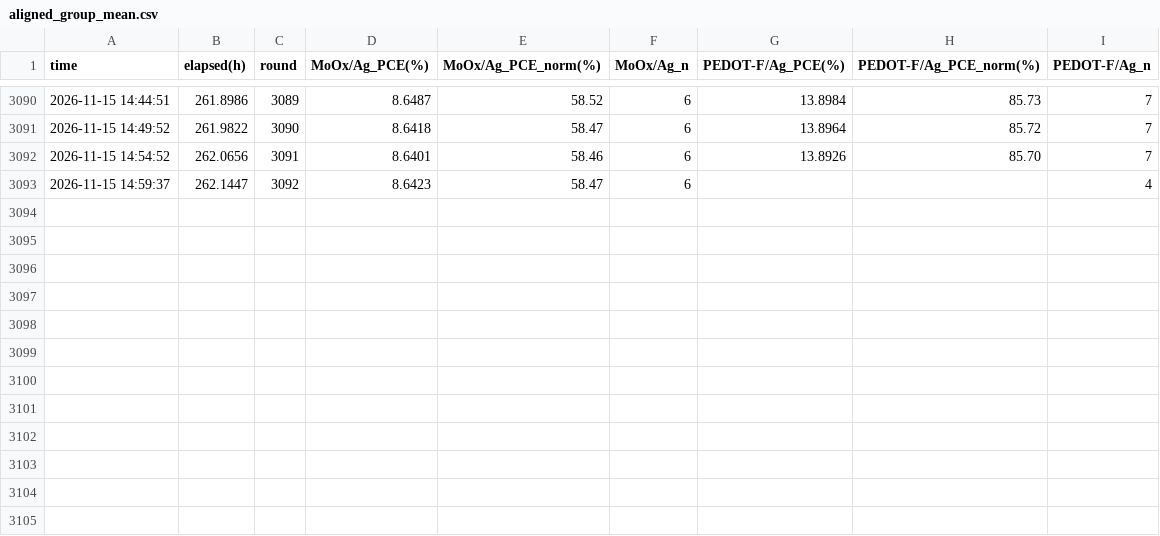
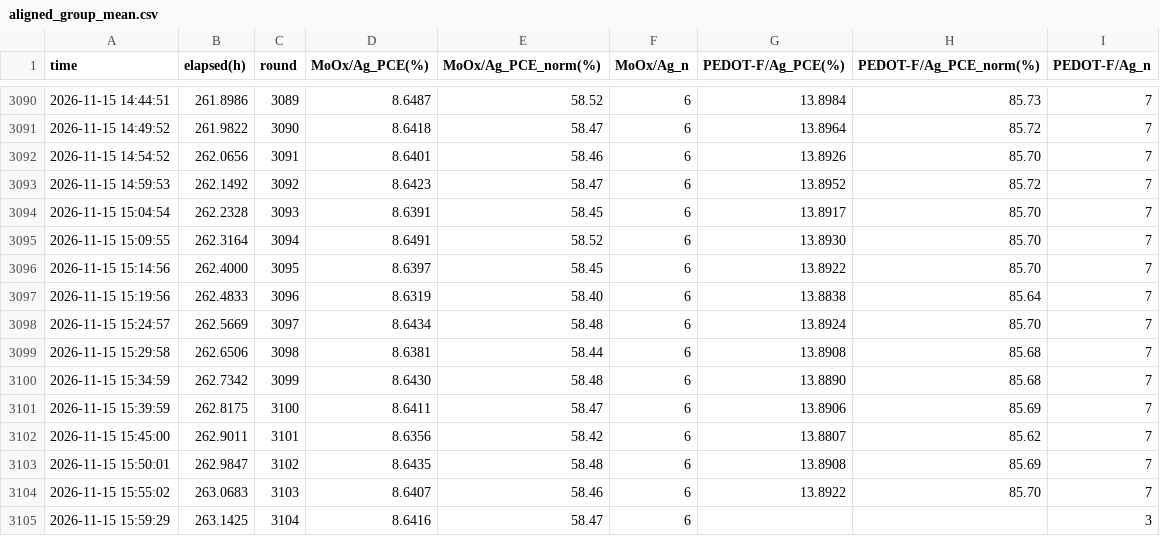
Before and after one commit to littleBlack2003/stabilty-data, a CSV file: indoor/aligned_group_mean.csv, drawn as a sheet; only a part is shown, gaps mark what is left out.

Commit message:
data: 刷新 indoor 数据图 (2026-11-15 16:00)

```diff
--- a/indoor/aligned_group_mean.csv
+++ b/indoor/aligned_group_mean.csv
@@ -3092,2 +3092,14 @@
 2026-11-15 14:54:52,262.0656,3091,8.6401,58.46,6,13.8926,85.70,7
-2026-11-15 14:59:37,262.1447,3092,8.6423,58.47,6,,,4
+2026-11-15 14:59:53,262.1492,3092,8.6423,58.47,6,13.8952,85.72,7
+2026-11-15 15:04:54,262.2328,3093,8.6391,58.45,6,13.8917,85.70,7
+2026-11-15 15:09:55,262.3164,3094,8.6491,58.52,6,13.8930,85.70,7
+2026-11-15 15:14:56,262.4000,3095,8.6397,58.45,6,13.8922,85.70,7
+2026-11-15 15:19:56,262.4833,3096,8.6319,58.40,6,13.8838,85.64,7
+2026-11-15 15:24:57,262.5669,3097,8.6434,58.48,6,13.8924,85.70,7
+2026-11-15 15:29:58,262.6506,3098,8.6381,58.44,6,13.8908,85.68,7
+2026-11-15 15:34:59,262.7342,3099,8.6430,58.48,6,13.8890,85.68,7
+2026-11-15 15:39:59,262.8175,3100,8.6411,58.47,6,13.8906,85.69,7
+2026-11-15 15:45:00,262.9011,3101,8.6356,58.42,6,13.8807,85.62,7
+2026-11-15 15:50:01,262.9847,3102,8.6435,58.48,6,13.8908,85.69,7
+2026-11-15 15:55:02,263.0683,3103,8.6407,58.46,6,13.8922,85.70,7
+2026-11-15 15:59:29,263.1425,3104,8.6416,58.47,6,,,3
```
Also changed, not shown: docs/summary_groups.csv, indoor/rounds.csv, 14 other files.
